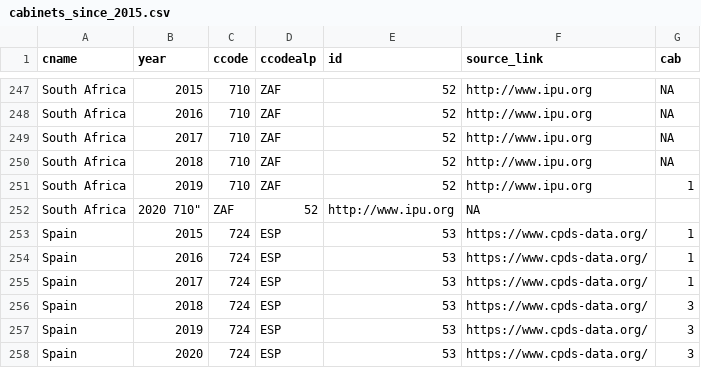
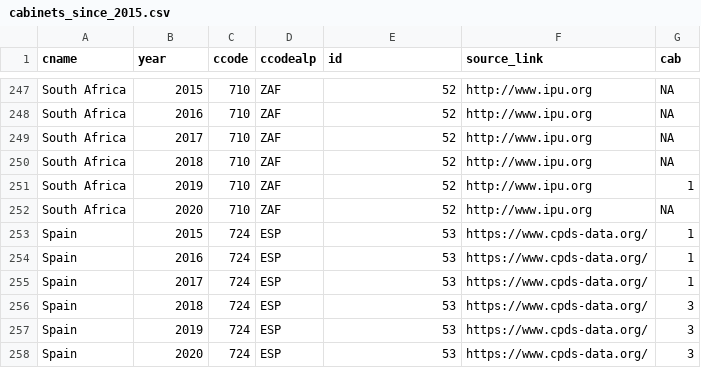
Before and after one commit to julianbernauer/powerdiffusion, a CSV file: update/cabinets_since_2015.csv, drawn as a sheet; only a part is shown, gaps mark what is left out; removed rows and columns are numbered as before the commit, all else as after; the diff names each change by its address in the sheet, - before the commit and + after, or states it on an @@ line.

Commit message:
Update cabinets_since_2015.csv

```diff
--- a/update/cabinets_since_2015.csv
+++ b/update/cabinets_since_2015.csv
-row 252: South Africa | 2020 710" | ZAF | 52 | http://www.ipu.org | NA
+row 252: South Africa | 2020 | 710 | ZAF | 52 | http://www.ipu.org | NA
```
